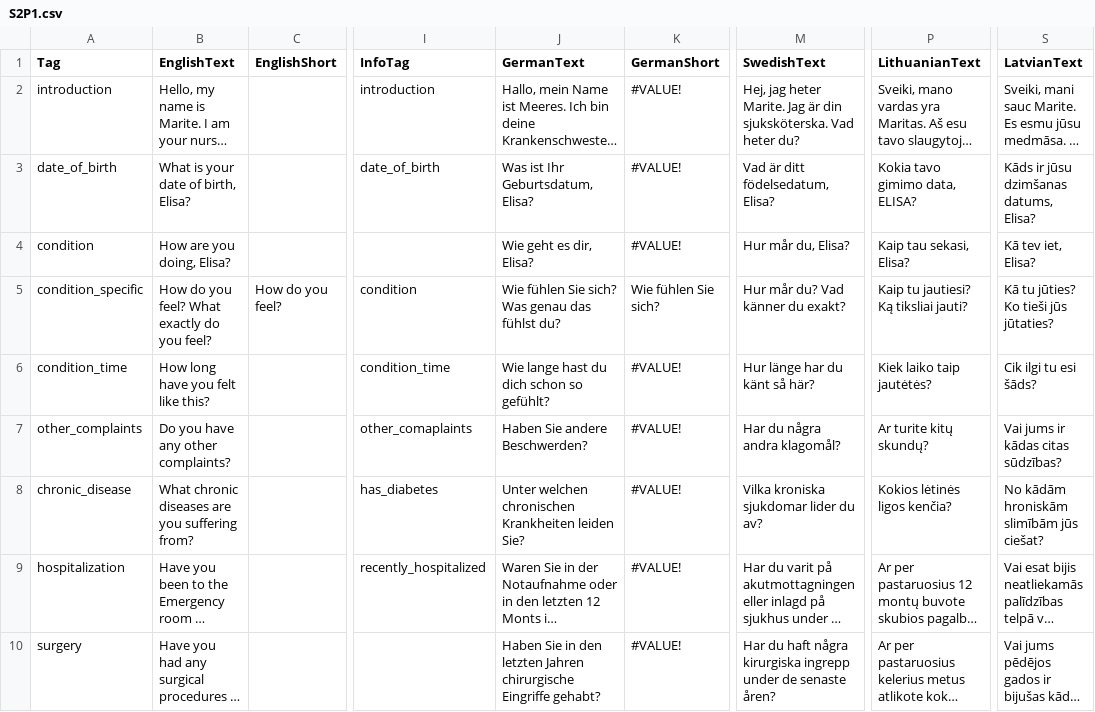
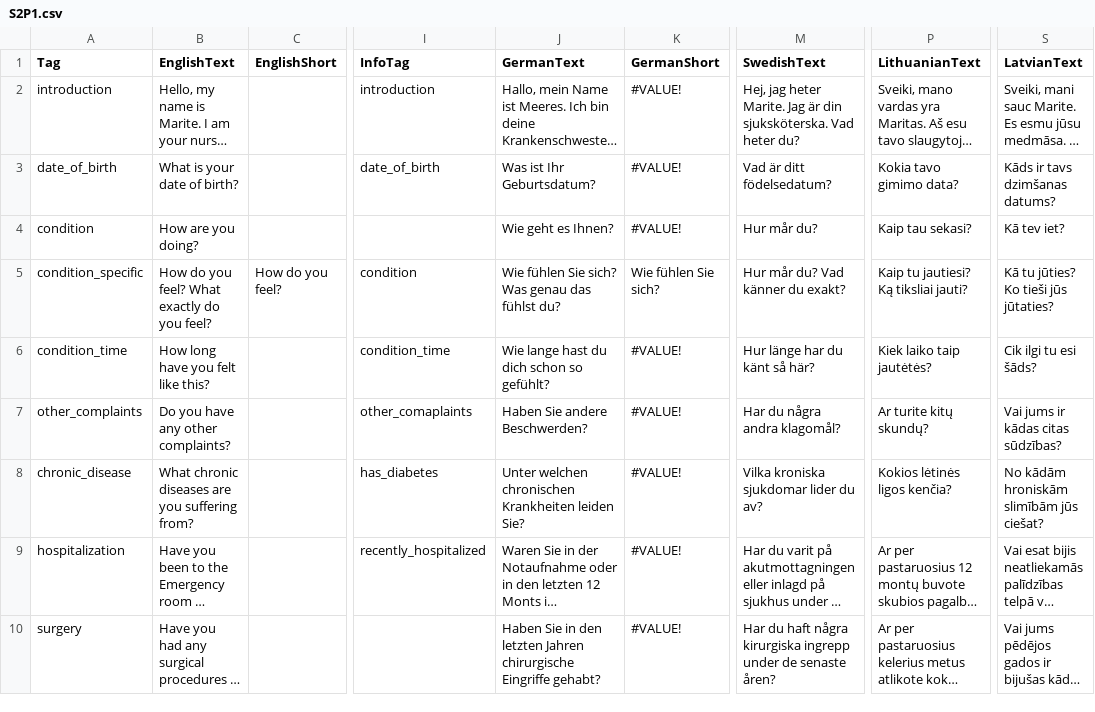
Before and after one commit to XRINTAMT/DTNET, a CSV file: Assets/Resources/Localization/S2P1.csv, drawn as a sheet; only a part is shown, gaps mark what is left out; long unchanged cells end in …; the diff names each change by its address in the sheet, - before the commit and + after, or states it on an @@ line.

Commit message:
Updated text

```diff
--- a/Assets/Resources/Localization/S2P1.csv
+++ b/Assets/Resources/Localization/S2P1.csv
-B3 (EnglishText): What is your date of birth, Elisa?
+B3 (EnglishText): What is your date of birth?
-J3 (GermanText): Was ist Ihr Geburtsdatum, Elisa?
+J3 (GermanText): Was ist Ihr Geburtsdatum?
-M3 (SwedishText): Vad är ditt födelsedatum, Elisa?
+M3 (SwedishText): Vad är ditt födelsedatum?
-P3 (LithuanianText): Kokia tavo gimimo data, ELISA?
+P3 (LithuanianText): Kokia tavo gimimo data?
-S3 (LatvianText): Kāds ir jūsu dzimšanas datums, Elisa?
+S3 (LatvianText): Kāds ir tavs dzimšanas datums?
-B4 (EnglishText): How are you doing, Elisa?
+B4 (EnglishText): How are you doing?
-J4 (GermanText): Wie geht es dir, Elisa?
+J4 (GermanText): Wie geht es Ihnen?
-M4 (SwedishText): Hur mår du, Elisa?
+M4 (SwedishText): Hur mår du?
-P4 (LithuanianText): Kaip tau sekasi, Elisa?
+P4 (LithuanianText): Kaip tau sekasi?
-S4 (LatvianText): Kā tev iet, Elisa?
+S4 (LatvianText): Kā tev iet?
```
Also changed, not shown: Assets/Resources/Localization/GuidedMode.csv, Assets/Resources/Localization/S2P2.csv, 3 other files.
